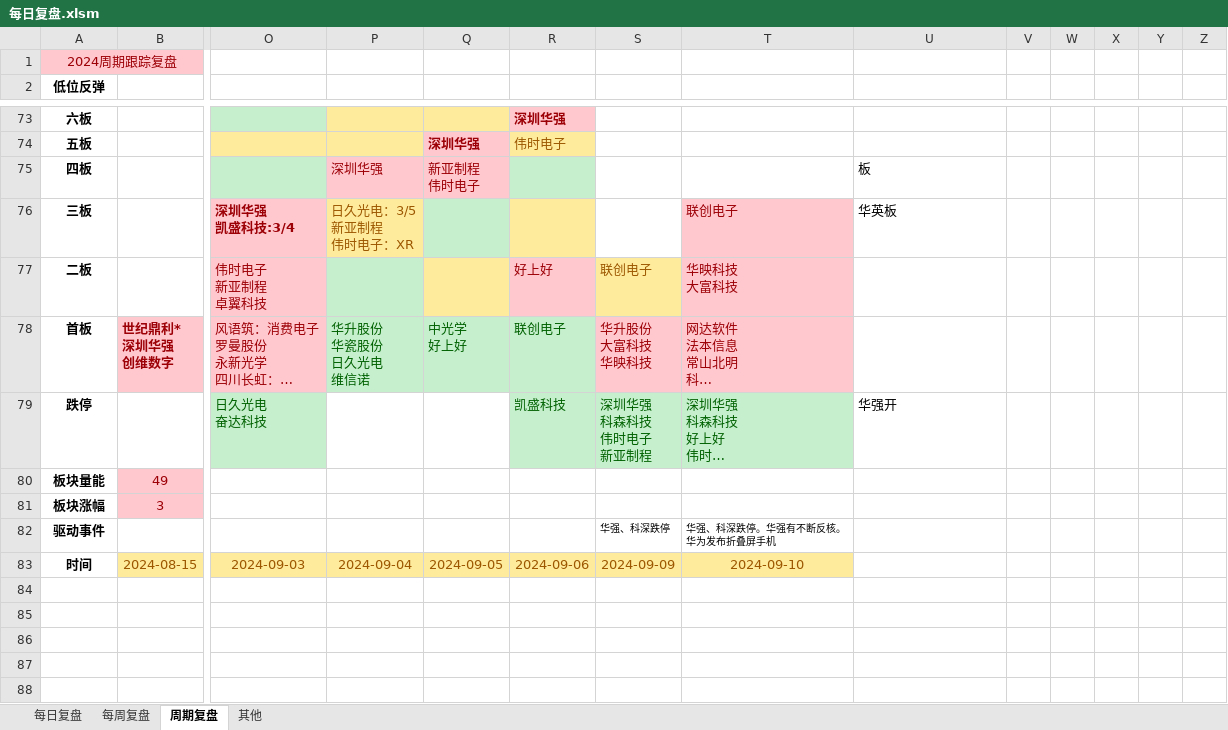
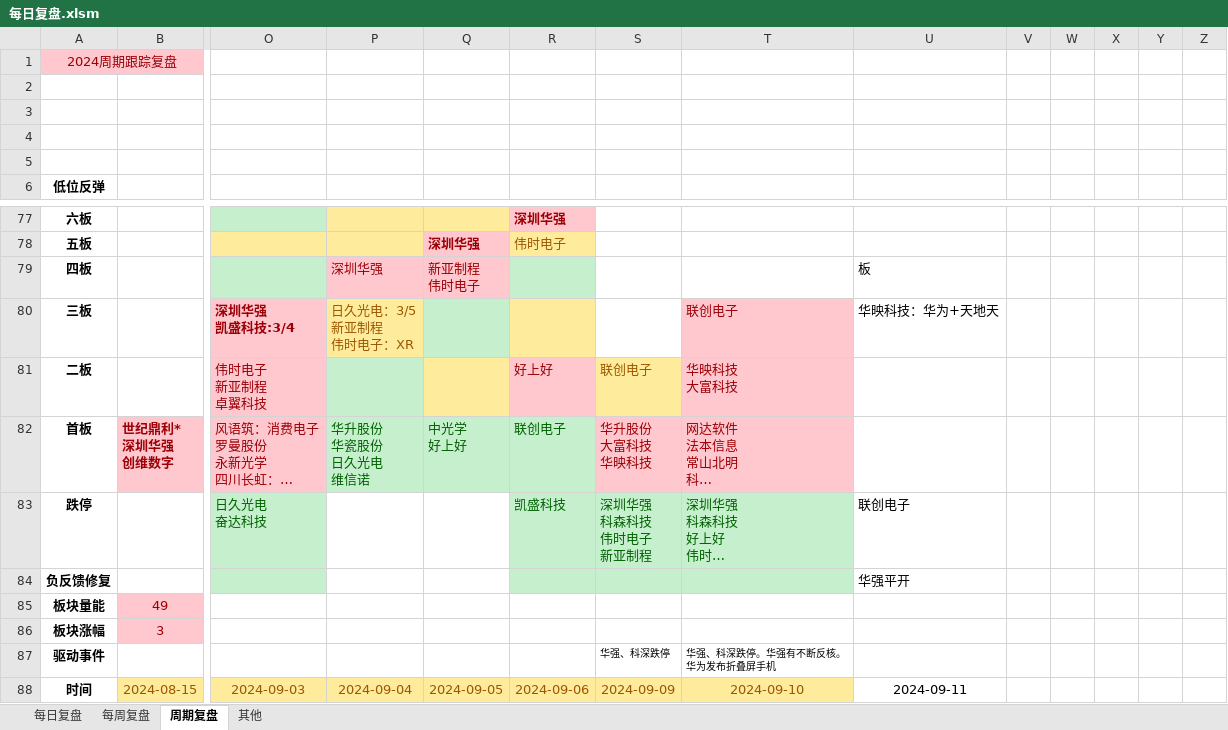
Before and after one commit to Edwin-Xu/edw_n, an Excel workbook: 股票/复盘/每日复盘.xlsm, sheet 周期复盘, drawn as a sheet; only a part is shown, gaps mark what is left out; long unchanged cells end in …; values as stored, in another font and other column widths than the file's, no borders; charts and pictures not drawn; addresses are those after the commit; rows hold the shown columns only; the diff names each change by its address in the sheet, - before the commit and + after, or states it on an @@ line.

Commit message:
Edwin Xu Notes

```diff
--- a/股票/复盘/每日复盘.xlsm (sheet 周期复盘)
+++ b/股票/复盘/每日复盘.xlsm (sheet 周期复盘)
+row 2: (empty)
+row 3: (empty)
+row 4: (empty)
+row 5: (empty)
-U80: 华英板
+U80: 华映科技：华为+天地天
-U83: 华强开
+U83: 联创电子
+row 84: 负反馈修复 |  |  |  |  |  |  |  | 华强平开
-U88: (empty)
+U88: 2024-09-11
```
Also changed, not shown: charts or pictures.
